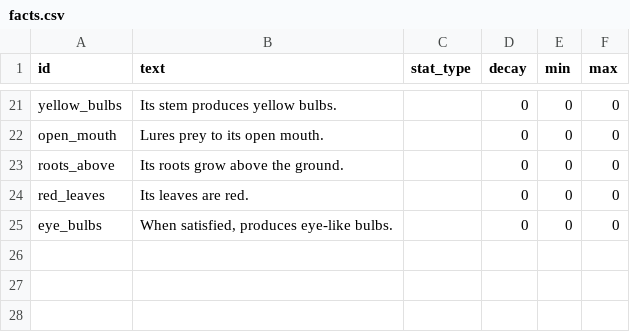
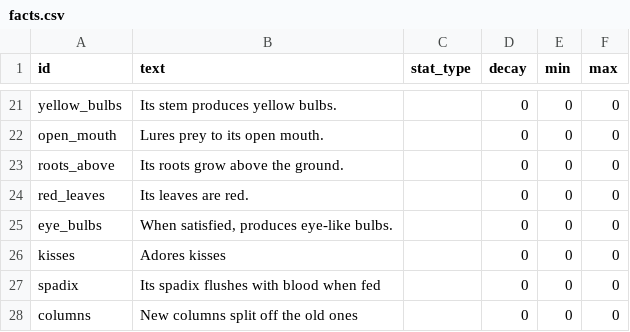
Before and after one commit to erebrus/brackeys-2026-2, a CSV file: godot/src/resources/facts/facts.csv, drawn as a sheet; only a part is shown, gaps mark what is left out; the diff names each change by its address in the sheet, - before the commit and + after, or states it on an @@ line.

```diff
--- a/godot/src/resources/facts/facts.csv
+++ b/godot/src/resources/facts/facts.csv
+row 26: kisses | Adores kisses |  | 0 | 0 | 0
+row 27: spadix | Its spadix flushes with blood when fed |  | 0 | 0 | 0
+row 28: columns | New columns split off the old ones |  | 0 | 0 | 0
```
Also changed, not shown: godot/src/resources/plants/plants.csv, 41 other files.
